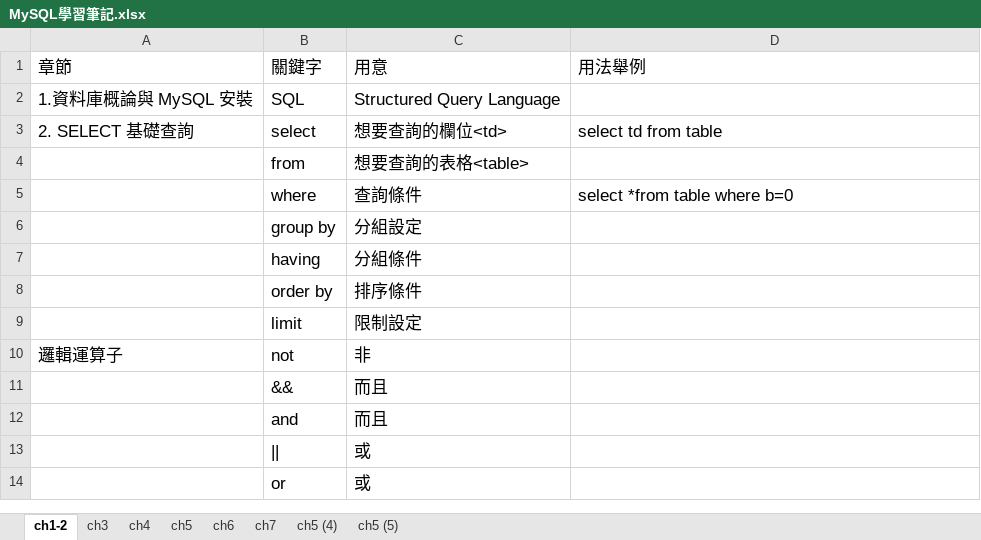
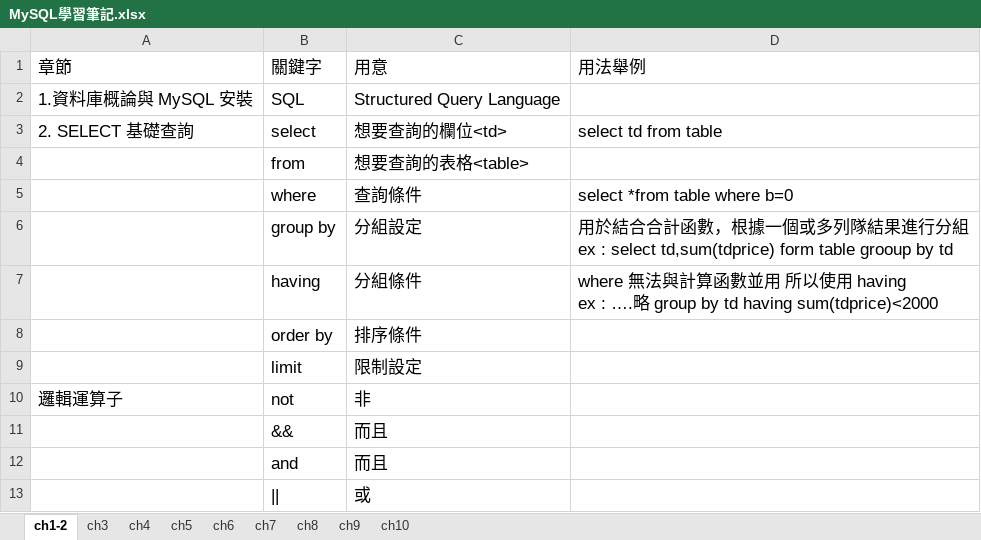
Before and after one commit to JamesHu0902/todolist, an Excel workbook: MySQL學習筆記.xlsx, sheet ch1-2, drawn as a sheet; only a part is shown; the shorter side is filled out with more unchanged rows; values as stored, in another font and other column widths than the file's, no borders; ↵ is a line break in a cell; the diff names each change by its address in the sheet, - before the commit and + after, or states it on an @@ line.

```diff
--- a/MySQL學習筆記.xlsx (sheet ch1-2)
+++ b/MySQL學習筆記.xlsx (sheet ch1-2)
-sheet tab: ch5 (4)
-sheet tab: ch5 (5)
+sheet tab: ch8
+sheet tab: ch9
+sheet tab: ch10
-D6 (用法舉例): (empty)
+D6 (用法舉例): 用於結合合計函數，根據一個或多列隊結果進行分組 ↵ ex : select td,sum(tdprice) form table grooup by td
-D7 (用法舉例): (empty)
+D7 (用法舉例): where 無法與計算函數並用 所以使用 having ↵ ex : ….略 group by td having sum(tdprice)<2000
```
Also changed, not shown: sheet ch6, sheet ch5, sheet ch3, 1 other file.
